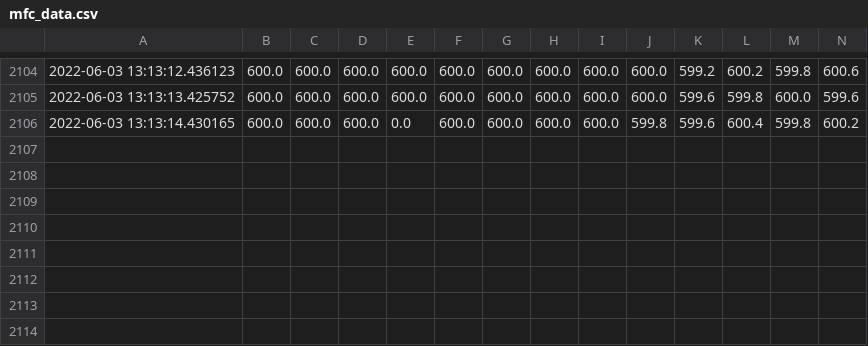
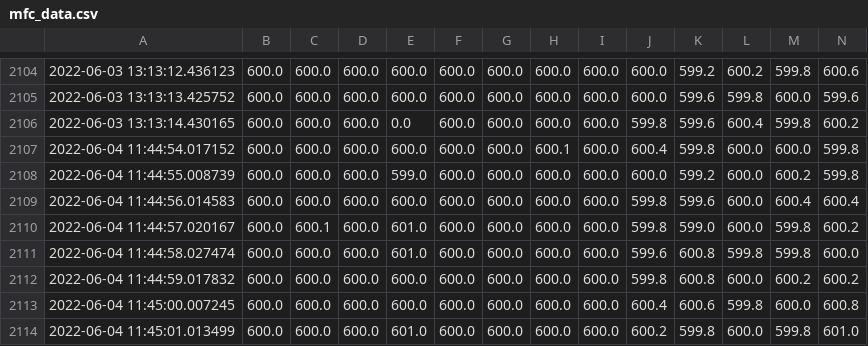
Before and after one commit to neurorishika/TurnerLab_Opto2AFC_16Y, a CSV file: sixteeny/mfc_data.csv, drawn as a sheet; only a part is shown, gaps mark what is left out; rows hold the shown columns only; the diff names each change by its address in the sheet, - before the commit and + after, or states it on an @@ line.

```diff
--- a/sixteeny/mfc_data.csv
+++ b/sixteeny/mfc_data.csv
+row 2107: 2022-06-04 11:44:54.017152 | 600.0 | 600.0 | 600.0 | 600.0 | 600.0 | 600.0 | 600.1 | 600.0 | 600.4 | 599.8 | 600.0 | 600.0 | 599.8
+row 2108: 2022-06-04 11:44:55.008739 | 600.0 | 600.0 | 600.0 | 599.0 | 600.0 | 600.0 | 600.0 | 600.0 | 600.0 | 599.2 | 600.0 | 600.2 | 599.8
+row 2109: 2022-06-04 11:44:56.014583 | 600.0 | 600.0 | 600.0 | 600.0 | 600.0 | 600.0 | 600.0 | 600.0 | 599.8 | 599.6 | 600.0 | 600.4 | 600.4
+row 2110: 2022-06-04 11:44:57.020167 | 600.0 | 600.1 | 600.0 | 601.0 | 600.0 | 600.0 | 600.0 | 600.0 | 599.8 | 599.0 | 600.0 | 599.8 | 600.2
+row 2111: 2022-06-04 11:44:58.027474 | 600.0 | 600.0 | 600.0 | 601.0 | 600.0 | 600.0 | 600.0 | 600.0 | 599.6 | 600.8 | 599.8 | 599.8 | 600.0
+row 2112: 2022-06-04 11:44:59.017832 | 600.0 | 600.0 | 600.0 | 600.0 | 600.0 | 600.0 | 600.0 | 600.0 | 599.8 | 600.8 | 600.0 | 600.2 | 600.2
+row 2113: 2022-06-04 11:45:00.007245 | 600.0 | 600.0 | 600.0 | 600.0 | 600.0 | 600.0 | 600.0 | 600.0 | 600.4 | 600.6 | 599.8 | 600.0 | 600.8
+row 2114: 2022-06-04 11:45:01.013499 | 600.0 | 600.0 | 600.0 | 601.0 | 600.0 | 600.0 | 600.0 | 600.0 | 600.2 | 599.8 | 600.0 | 599.8 | 601.0
```
Also changed, not shown: 23 other files.
